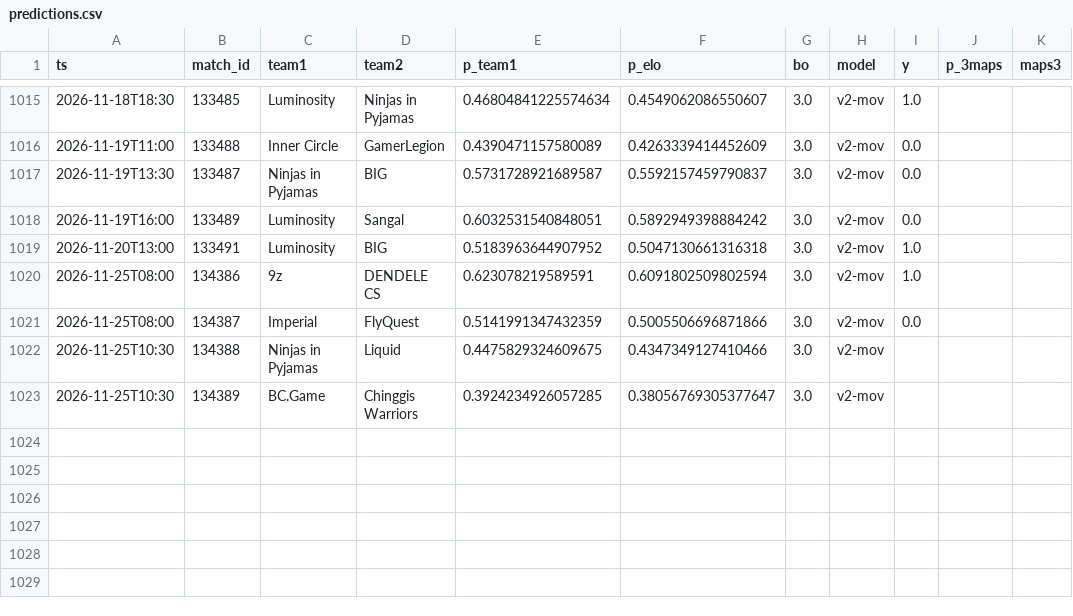
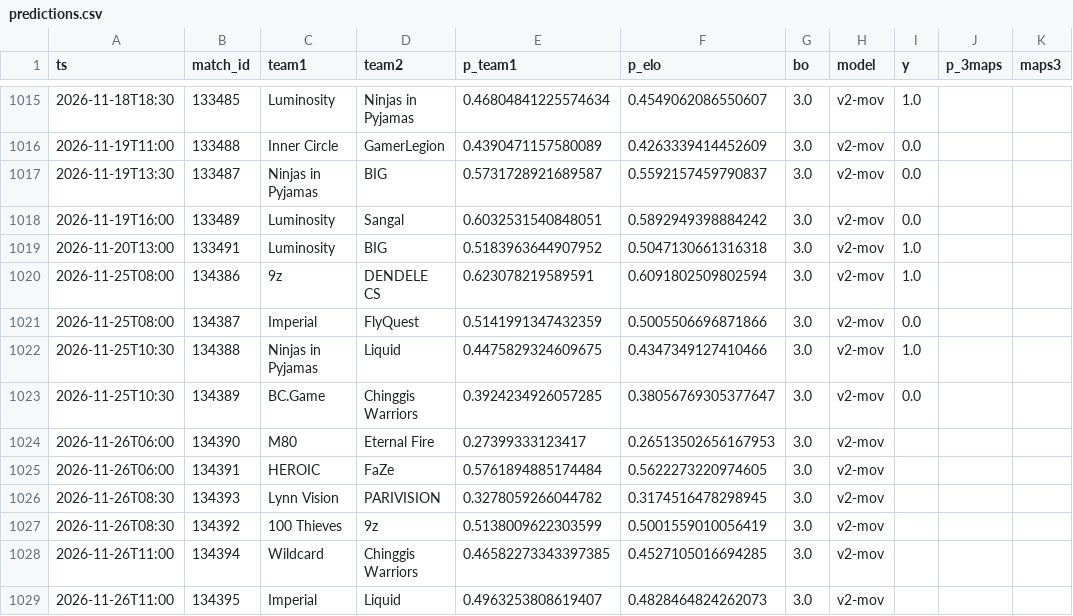
Before and after one commit to azcal/mbm-cs2, a CSV file: logs/predictions.csv, drawn as a sheet; only a part is shown, gaps mark what is left out.

```diff
--- a/logs/predictions.csv
+++ b/logs/predictions.csv
@@ -1021,3 +1021,9 @@ ts,match_id,team1,team2,p_team1,p_elo,bo,model,y,p_3maps,maps3
 2026-11-25T08:00,134387,Imperial,FlyQuest,0.5141991347432359,0.5005506696871866,3.0,v2-mov,0.0,,
-2026-11-25T10:30,134388,Ninjas in Pyjamas,Liquid,0.4475829324609675,0.4347349127410466,3.0,v2-mov,,,
-2026-11-25T10:30,134389,BC.Game,Chinggis Warriors,0.3924234926057285,0.38056769305377647,3.0,v2-mov,,,
+2026-11-25T10:30,134388,Ninjas in Pyjamas,Liquid,0.4475829324609675,0.4347349127410466,3.0,v2-mov,1.0,,
+2026-11-25T10:30,134389,BC.Game,Chinggis Warriors,0.3924234926057285,0.38056769305377647,3.0,v2-mov,0.0,,
+2026-11-26T06:00,134390,M80,Eternal Fire,0.27399333123417,0.26513502656167953,3.0,v2-mov,,,
+2026-11-26T06:00,134391,HEROIC,FaZe,0.5761894885174484,0.5622273220974605,3.0,v2-mov,,,
+2026-11-26T08:30,134393,Lynn Vision,PARIVISION,0.3278059266044782,0.3174516478298945,3.0,v2-mov,,,
+2026-11-26T08:30,134392,100 Thieves,9z,0.5138009622303599,0.5001559010056419,3.0,v2-mov,,,
+2026-11-26T11:00,134394,Wildcard,Chinggis Warriors,0.46582273343397385,0.4527105016694285,3.0,v2-mov,,,
+2026-11-26T11:00,134395,Imperial,Liquid,0.4963253808619407,0.4828464824262073,3.0,v2-mov,,,
```
Also changed, not shown: data/matches.csv, logs/graded.csv, 3 other files.
